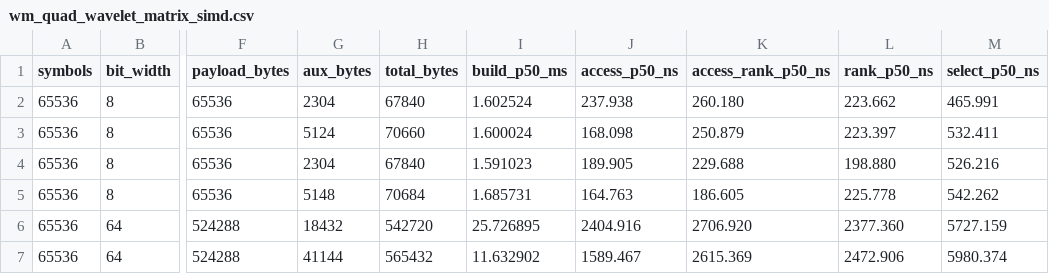
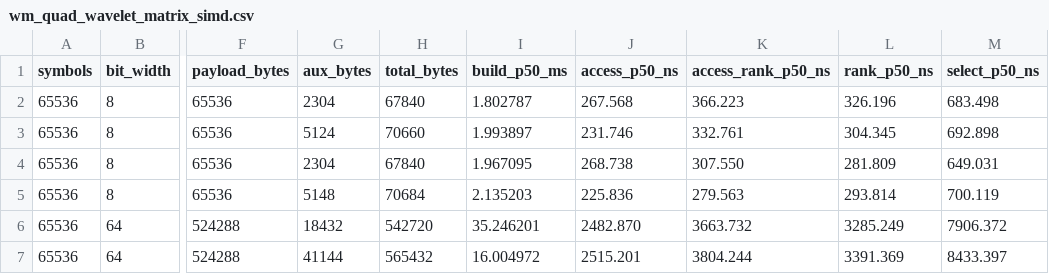
Before and after one commit to nappworks/nbvs, a CSV file: benchmarks/results/wm_quad_wavelet_matrix_simd.csv, drawn as a sheet; only a part is shown, gaps mark what is left out; the diff covers the shown part only; the diff names each change by its address in the sheet, - before the commit and + after, or states it on an @@ line.

```diff
--- a/benchmarks/results/wm_quad_wavelet_matrix_simd.csv
+++ b/benchmarks/results/wm_quad_wavelet_matrix_simd.csv
-I2 (build_p50_ms): 1.602524
+I2 (build_p50_ms): 1.802787
-J2 (access_p50_ns): 237.938
+J2 (access_p50_ns): 267.568
-K2 (access_rank_p50_ns): 260.180
+K2 (access_rank_p50_ns): 366.223
-L2 (rank_p50_ns): 223.662
+L2 (rank_p50_ns): 326.196
-M2 (select_p50_ns): 465.991
+M2 (select_p50_ns): 683.498
-I3 (build_p50_ms): 1.600024
+I3 (build_p50_ms): 1.993897
-J3 (access_p50_ns): 168.098
+J3 (access_p50_ns): 231.746
-K3 (access_rank_p50_ns): 250.879
+K3 (access_rank_p50_ns): 332.761
-L3 (rank_p50_ns): 223.397
+L3 (rank_p50_ns): 304.345
-M3 (select_p50_ns): 532.411
+M3 (select_p50_ns): 692.898
-I4 (build_p50_ms): 1.591023
+I4 (build_p50_ms): 1.967095
-J4 (access_p50_ns): 189.905
+J4 (access_p50_ns): 268.738
-K4 (access_rank_p50_ns): 229.688
+K4 (access_rank_p50_ns): 307.550
-L4 (rank_p50_ns): 198.880
+L4 (rank_p50_ns): 281.809
-M4 (select_p50_ns): 526.216
+M4 (select_p50_ns): 649.031
-I5 (build_p50_ms): 1.685731
+I5 (build_p50_ms): 2.135203
-J5 (access_p50_ns): 164.763
+J5 (access_p50_ns): 225.836
-K5 (access_rank_p50_ns): 186.605
+K5 (access_rank_p50_ns): 279.563
-L5 (rank_p50_ns): 225.778
+L5 (rank_p50_ns): 293.814
-M5 (select_p50_ns): 542.262
+M5 (select_p50_ns): 700.119
-I6 (build_p50_ms): 25.726895
+I6 (build_p50_ms): 35.246201
-J6 (access_p50_ns): 2404.916
+J6 (access_p50_ns): 2482.870
-K6 (access_rank_p50_ns): 2706.920
+K6 (access_rank_p50_ns): 3663.732
-L6 (rank_p50_ns): 2377.360
+L6 (rank_p50_ns): 3285.249
-M6 (select_p50_ns): 5727.159
+M6 (select_p50_ns): 7906.372
-I7 (build_p50_ms): 11.632902
+I7 (build_p50_ms): 16.004972
-J7 (access_p50_ns): 1589.467
+J7 (access_p50_ns): 2515.201
-K7 (access_rank_p50_ns): 2615.369
+K7 (access_rank_p50_ns): 3804.244
-L7 (rank_p50_ns): 2472.906
+L7 (rank_p50_ns): 3391.369
-M7 (select_p50_ns): 5980.374
+M7 (select_p50_ns): 8433.397
```
Also changed, not shown: 110 edited cells elsewhere in this file, benchmarks/results/sbv_quad_vector_scalar.csv, benchmarks/results/sbv_quad_vector_simd.csv, 1 other file.
